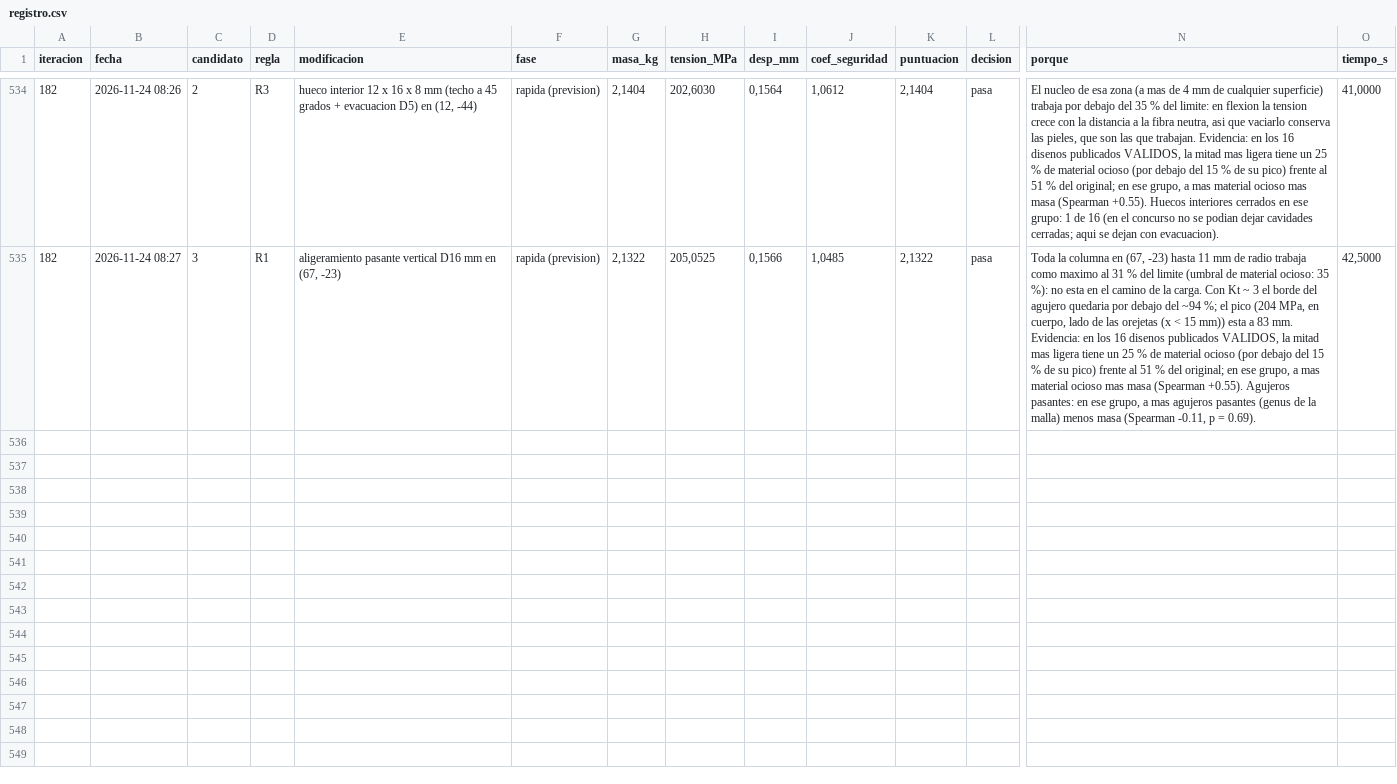
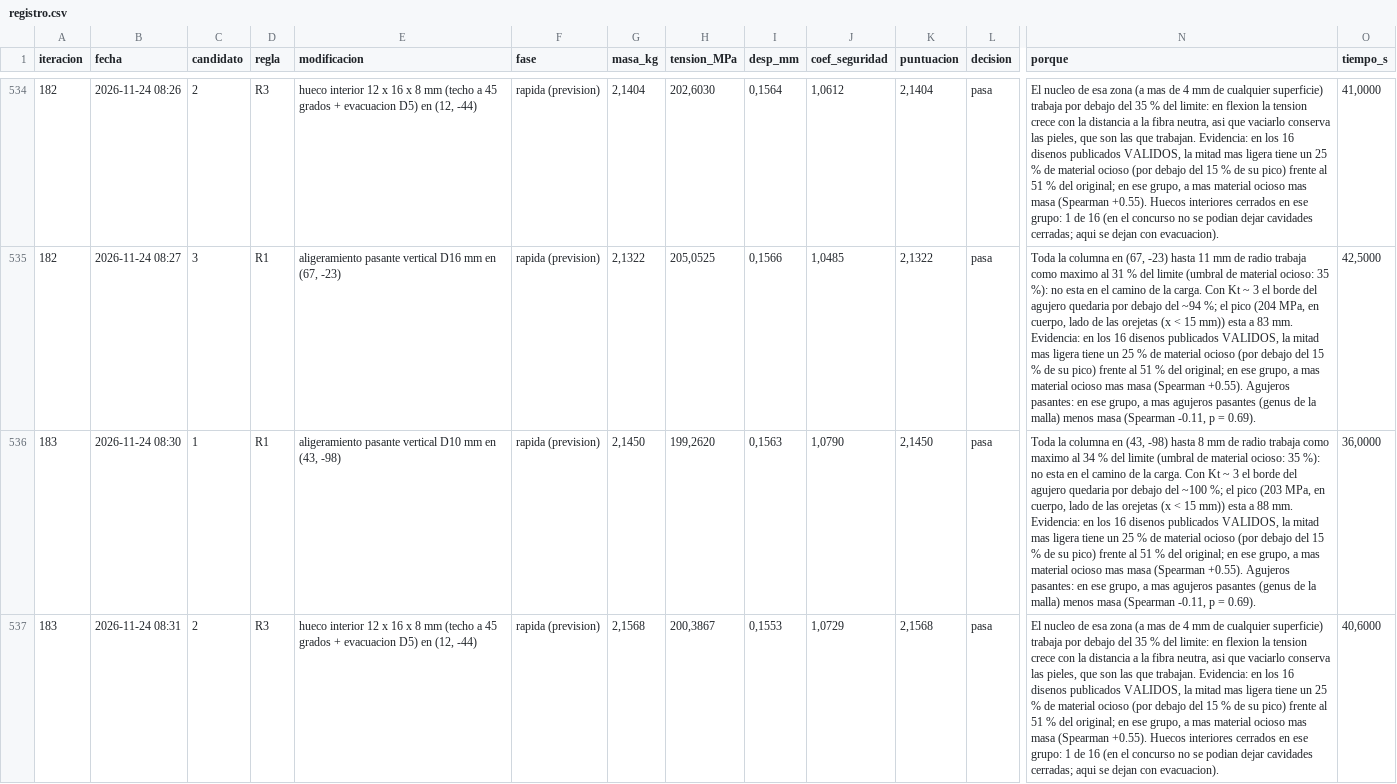
Before and after one commit to Hugiko/msd-soporte-optimizacion, a CSV file: runs/opt_42258N/registro.csv, drawn as a sheet; only a part is shown, gaps mark what is left out; rows hold the shown columns only; the diff covers the shown part only; the diff names each change by its address in the sheet, - before the commit and + after, or states it on an @@ line.

Commit message:
Iteracion 183 [ACEPTADA] R1: aligeramiento pasante vertical D10 mm en (43, -98) | masa 2.161->2.144 kg, tension 203->204 MPa
Por que: Toda la columna en (43, -98) hasta 8 mm de radio trabaja como maximo al 34 % del limite (umbral de material ocioso: 35 %): no esta en el camino de la carga. Con Kt ~ 3 el borde del agujero quedaria por debajo del ~100 %; el pico (203 MPa, en cuerpo, lado de las orejetas (x < 15 mm)) esta a 88 mm. Evidencia: en los 16 disenos publicados VALIDOS, la mitad mas ligera tiene un 25 % de material ocioso (por debajo del 15 % de su pico) frente al 51 % del original; en ese grupo, a mas material ocioso mas masa (Spearman +0.55). Agujeros pasantes: en ese grupo, a mas agujeros pasantes (genus de la malla) menos masa (Spearman -0.11, p = 0.69).
Se esperaba: mediana de las 175 veces que se ha aplicado: +1.3 % (prevision rapida: 2.1450 kg | 199.3 MPa | CS 1.08 | 0.156 mm)
Resultado: 2.1443 kg | 204.4 MPa | CS 1.05 | 0.156 mm (tension +0.6 %, masa -17 g)
Decision: cumple y mejora al mejor (puntuacion 2.1608 -> 2.1443; masa 2.1608 -> 2.1443 kg)
Descartada (rapida): [R3] hueco interior 12 x 16 x 8 mm (techo a 45 grados + evacuacion D5) en (12, -44) -> pasa la evaluacion rapida (2.1568 kg | 200.4 MPa | CS 1.07 | 0.155 mm) pero otra es mas prometedora; se podra proponer de nuevo
Descartada (rapida): [R1] aligeramiento pasante vertical D8 mm en (16, -104) -> pasa la evaluacion rapida (2.1481 kg | 200.7 MPa | CS 1.07 | 0.156 mm) pero otra es mas prometedora; se podra proponer de nuevo

```diff
--- a/runs/opt_42258N/registro.csv
+++ b/runs/opt_42258N/registro.csv
+row 536: 183 | 2026-11-24 08:30 | 1 | R1 | aligeramiento pasante vertical D10 mm en (43, -98) | rapida (prevision) | 2,1450 | 199,2620 | 0,1563 | 1,0790 | 2,1450 | pasa | Toda la columna en (43, -98) hasta 8 mm de radio trabaja como maximo al 34 % del limite (umbral de material ocioso: 35 %): no esta en el camino de la carga. Con Kt ~ 3 el borde del agujero quedaria por debajo del ~100 %; el pico (203 MPa, en cuerpo, lado de las orejetas (x < 15 mm)) esta a 88 mm. Evidencia: en los 16 disenos publicados VALIDOS, la mitad mas ligera tiene un 25 % de material ocioso (por debajo del 15 % de su pico) frente al 51 % del original; en ese grupo, a mas material ocioso mas masa (Spearman +0.55). Agujeros pasantes: en ese grupo, a mas agujeros pasantes (genus de la malla) menos masa (Spearman -0.11, p = 0.69). | 36,0000
+row 537: 183 | 2026-11-24 08:31 | 2 | R3 | hueco interior 12 x 16 x 8 mm (techo a 45 grados + evacuacion D5) en (12, -44) | rapida (prevision) | 2,1568 | 200,3867 | 0,1553 | 1,0729 | 2,1568 | pasa | El nucleo de esa zona (a mas de 4 mm de cualquier superficie) trabaja por debajo del 35 % del limite: en flexion la tension crece con la distancia a la fibra neutra, asi que vaciarlo conserva las pieles, que son las que trabajan. Evidencia: en los 16 disenos publicados VALIDOS, la mitad mas ligera tiene un 25 % de material ocioso (por debajo del 15 % de su pico) frente al 51 % del original; en ese grupo, a mas material ocioso mas masa (Spearman +0.55). Huecos interiores cerrados en ese grupo: 1 de 16 (en el concurso no se podian dejar cavidades cerradas; aqui se dejan con evacuacion). | 40,6000
```
Also changed, not shown: 1 added row elsewhere in this file, 22 other files.
